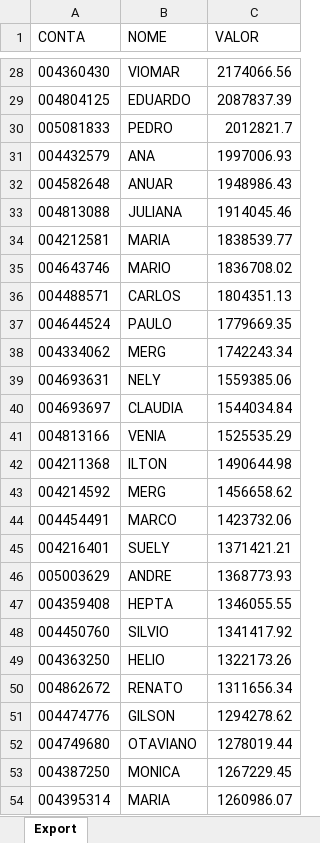
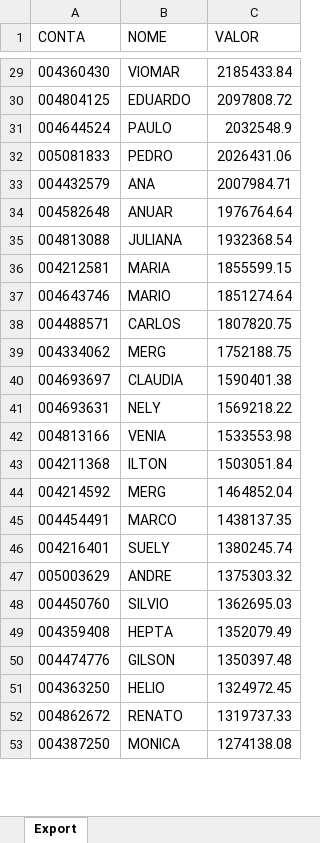
Before and after one commit to lauroteles/Mesa_de_opera-es, an Excel workbook: PL Total.xlsx, sheet Export, drawn as a sheet; only a part is shown, gaps mark what is left out; values as stored, in another font and other column widths than the file's, no borders; removed rows and columns are numbered as before the commit, all else as after; the diff covers the shown part only; the diff names each change by its address in the sheet, - before the commit and + after, or states it on an @@ line.

```diff
--- a/PL Total.xlsx (sheet Export)
+++ b/PL Total.xlsx (sheet Export)
-C29 (VALOR): 2174066.56
+C29 (VALOR): 2185433.84
-C30 (VALOR): 2087837.39
+C30 (VALOR): 2097808.72
+row 31: 004644524 | PAULO | 2032548.9
-C32 (VALOR): 2012821.7
+C32 (VALOR): 2026431.06
-C33 (VALOR): 1997006.93
+C33 (VALOR): 2007984.71
-C34 (VALOR): 1948986.43
+C34 (VALOR): 1976764.64
-C35 (VALOR): 1914045.46
+C35 (VALOR): 1932368.54
-C36 (VALOR): 1838539.77
+C36 (VALOR): 1855599.15
-C37 (VALOR): 1836708.02
+C37 (VALOR): 1851274.64
-C38 (VALOR): 1804351.13
+C38 (VALOR): 1807820.75
-row 37: 004644524 | PAULO | 1779669.35
-C39 (VALOR): 1742243.34
+C39 (VALOR): 1752188.75
-row 39: 004693631 | NELY | 1559385.06
-C40 (VALOR): 1544034.84
+C40 (VALOR): 1590401.38
+row 41: 004693631 | NELY | 1569218.22
-C42 (VALOR): 1525535.29
+C42 (VALOR): 1533553.98
-C43 (VALOR): 1490644.98
+C43 (VALOR): 1503051.84
-C44 (VALOR): 1456658.62
+C44 (VALOR): 1464852.04
-C45 (VALOR): 1423732.06
+C45 (VALOR): 1438137.35
-C46 (VALOR): 1371421.21
+C46 (VALOR): 1380245.74
-C47 (VALOR): 1368773.93
+C47 (VALOR): 1375303.32
-row 47: 004359408 | HEPTA | 1346055.55
-C48 (VALOR): 1341417.92
+C48 (VALOR): 1362695.03
+row 49: 004359408 | HEPTA | 1352079.49
+row 50: 004474776 | GILSON | 1350397.48
-C51 (VALOR): 1322173.26
+C51 (VALOR): 1324972.45
-C52 (VALOR): 1311656.34
+C52 (VALOR): 1319737.33
-row 51: 004474776 | GILSON | 1294278.62
-row 52: 004749680 | OTAVIANO | 1278019.44
-C53 (VALOR): 1267229.45
+C53 (VALOR): 1274138.08
-row 54: 004395314 | MARIA | 1260986.07
```
Also changed, not shown: 159 added rows, 149 removed rows and 301 edited cells elsewhere in this sheet, Posição.xlsx, Produtos.xlsx, 3 other files.
